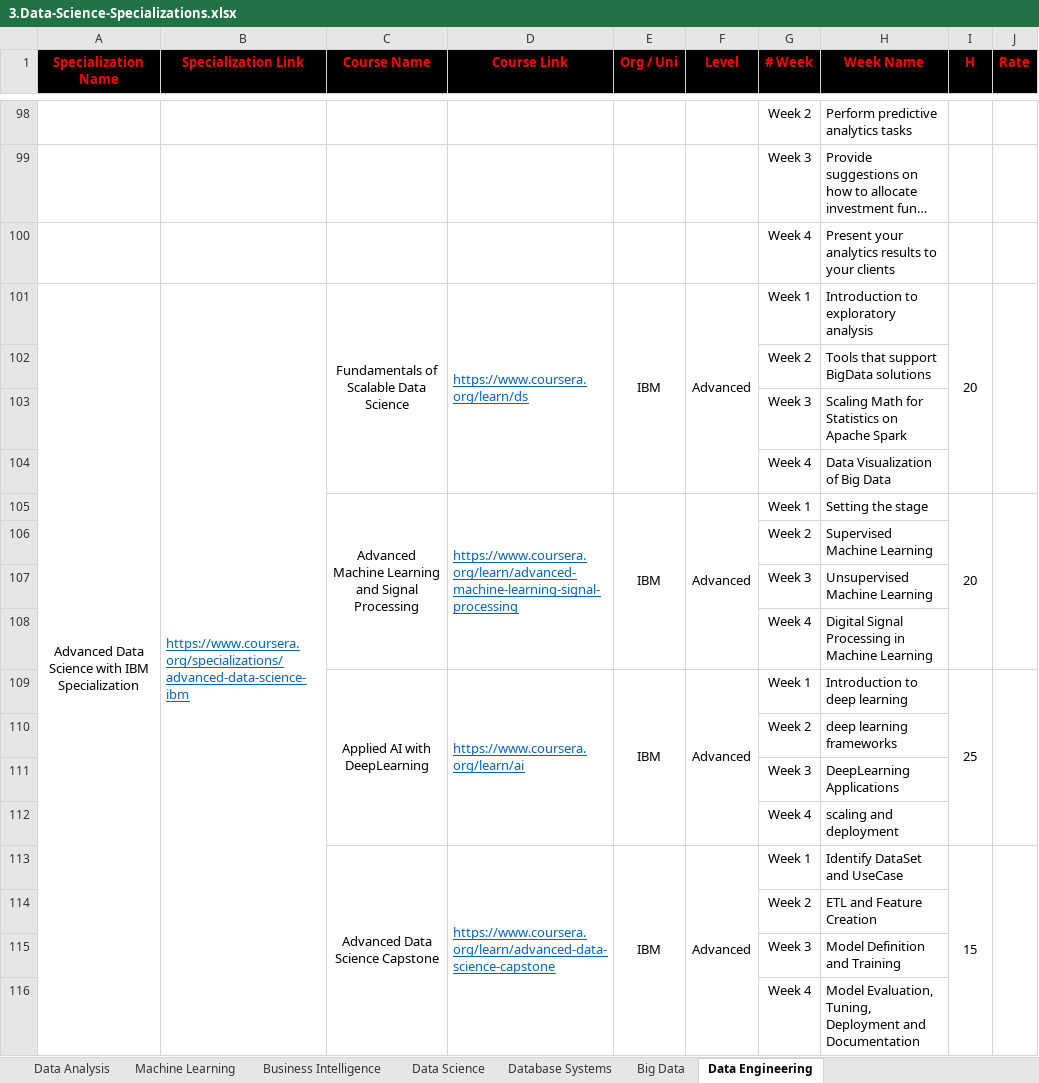
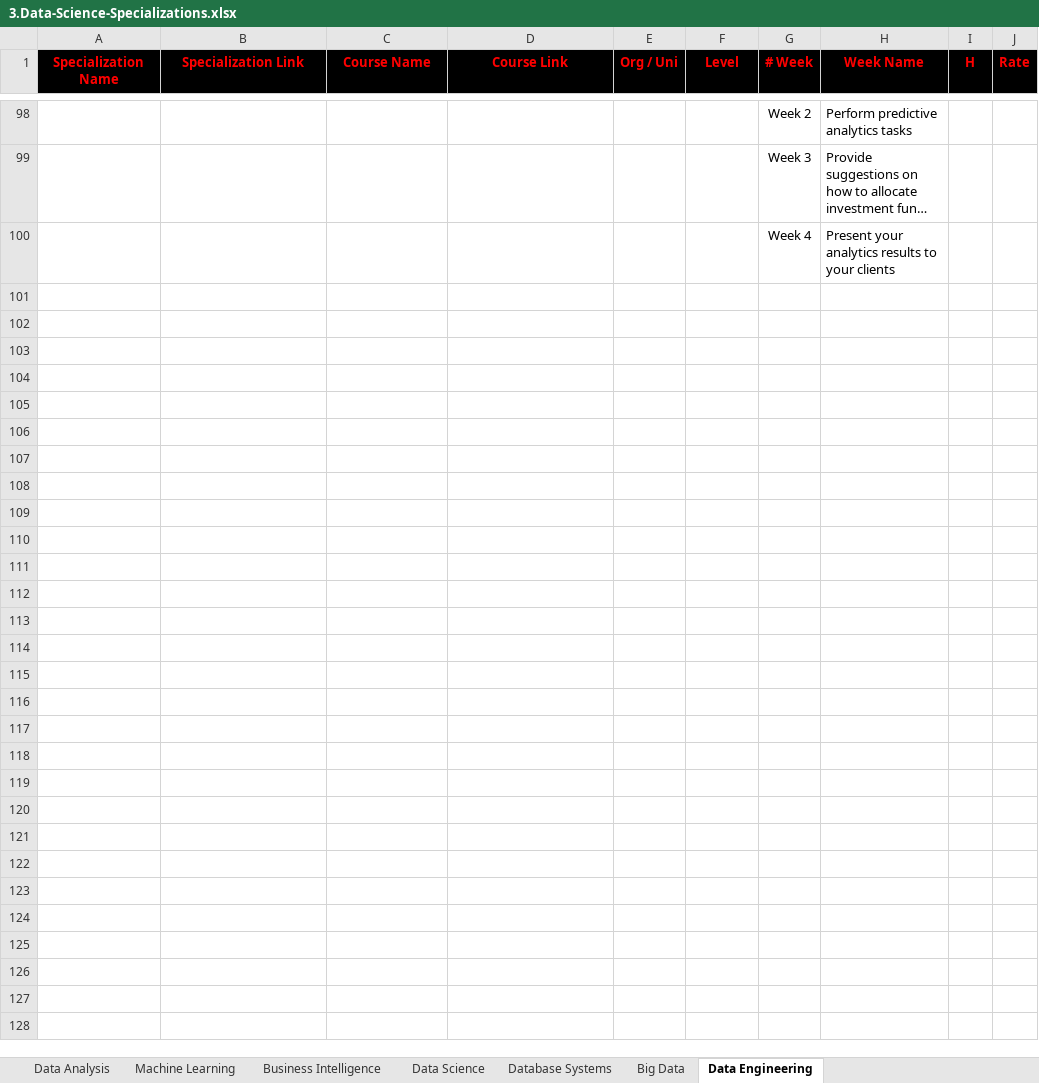
Before and after one commit to cs-MohamedAyman/eLearning-Platforms, an Excel workbook: 3.Data-Science-Specializations.xlsx, sheet Data Engineering, drawn as a sheet; only a part is shown, gaps mark what is left out; long unchanged cells end in …; values as stored, in another font and other column widths than the file's, no borders; the diff names each change by its address in the sheet, - before the commit and + after, or states it on an @@ line.

```diff
--- a/3.Data-Science-Specializations.xlsx (sheet Data Engineering)
+++ b/3.Data-Science-Specializations.xlsx (sheet Data Engineering)
-row 101: Advanced Data Science with IBM Specialization | https://www.coursera.org/specializations/advanced-data-science-ibm | Fundamentals of Scalable Data Science | https://www.coursera.org/learn/ds | IBM | Advanced | Week 1 | Introduction to exploratory analysis | 20
-row 102:  |  |  |  |  |  | Week 2 | Tools that support BigData solutions
-row 103:  |  |  |  |  |  | Week 3 | Scaling Math for Statistics on Apache Spark
-row 104:  |  |  |  |  |  | Week 4 | Data Visualization of Big Data
-row 105:  |  | Advanced Machine Learning and Signal Processing | https://www.coursera.org/learn/advanced-machine-learning-signal-processing | IBM | Advanced | Week 1 | Setting the stage | 20
-row 106:  |  |  |  |  |  | Week 2 | Supervised Machine Learning
-row 107:  |  |  |  |  |  | Week 3 | Unsupervised Machine Learning
-row 108:  |  |  |  |  |  | Week 4 | Digital Signal Processing in Machine Learning
-row 109:  |  | Applied AI with DeepLearning | https://www.coursera.org/learn/ai | IBM | Advanced | Week 1 | Introduction to deep learning | 25
-row 110:  |  |  |  |  |  | Week 2 | deep learning frameworks
-row 111:  |  |  |  |  |  | Week 3 | DeepLearning Applications
-row 112:  |  |  |  |  |  | Week 4 | scaling and deployment
-row 113:  |  | Advanced Data Science Capstone | https://www.coursera.org/learn/advanced-data-science-capstone | IBM | Advanced | Week 1 | Identify DataSet and UseCase | 15
-row 114:  |  |  |  |  |  | Week 2 | ETL and Feature Creation
-row 115:  |  |  |  |  |  | Week 3 | Model Definition and Training
-row 116:  |  |  |  |  |  | Week 4 | Model Evaluation, Tuning, Deployment and Documentation
```
Also changed, not shown: sheet Data Science, 1 other file.
